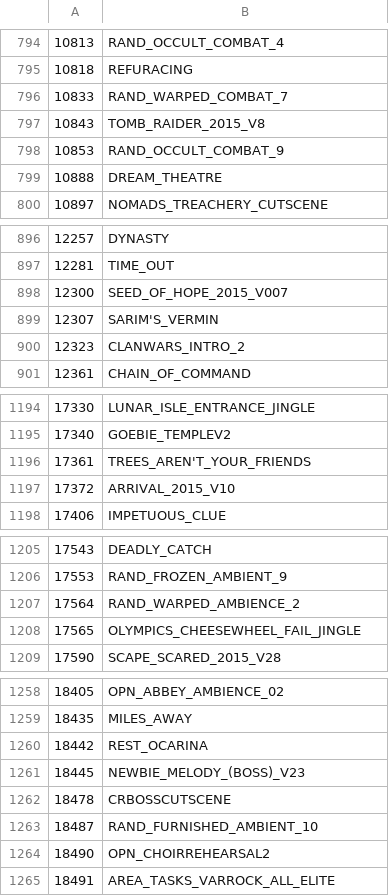
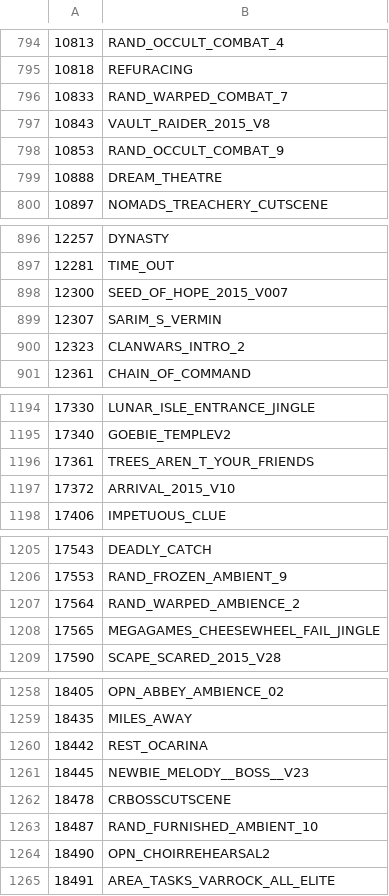
Before and after one commit to FriendlyDevelopment/runescape-api-stubs, a CSV file: csvs/Music.csv, drawn as a sheet; only a part is shown, gaps mark what is left out; the diff covers the shown part only.

```diff
--- a/csvs/Music.csv
+++ b/csvs/Music.csv
@@ -796,3 +796,3 @@
 10833,RAND_WARPED_COMBAT_7,
-10843,TOMB_RAIDER_2015_V8,
+10843,VAULT_RAIDER_2015_V8,
 10853,RAND_OCCULT_COMBAT_9,
@@ -898,3 +898,3 @@
 12300,SEED_OF_HOPE_2015_V007,
-12307,SARIM'S_VERMIN,
+12307,SARIM_S_VERMIN,
 12323,CLANWARS_INTRO_2,
@@ -1195,3 +1195,3 @@
 17340,GOEBIE_TEMPLEV2,
-17361,TREES_AREN'T_YOUR_FRIENDS,
+17361,TREES_AREN_T_YOUR_FRIENDS,
 17372,ARRIVAL_2015_V10,
@@ -1207,3 +1207,3 @@
 17564,RAND_WARPED_AMBIENCE_2,
-17565,OLYMPICS_CHEESEWHEEL_FAIL_JINGLE,
+17565,MEGAGAMES_CHEESEWHEEL_FAIL_JINGLE,
 17590,SCAPE_SCARED_2015_V28,
@@ -1260,3 +1260,3 @@
 18442,REST_OCARINA,
-18445,NEWBIE_MELODY_(BOSS)_V23,
+18445,NEWBIE_MELODY__BOSS__V23,
 18478,CRBOSSCUTSCENE,
```
Also changed, not shown: 29 edited cells elsewhere in this file, csvs/Interface.csv, 17 other files.
